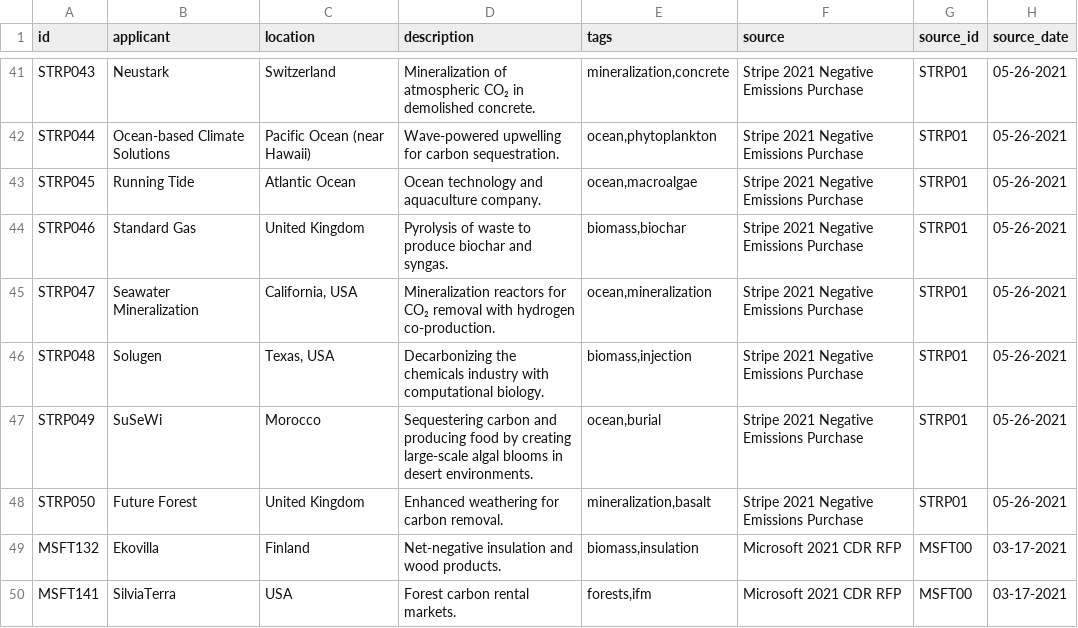
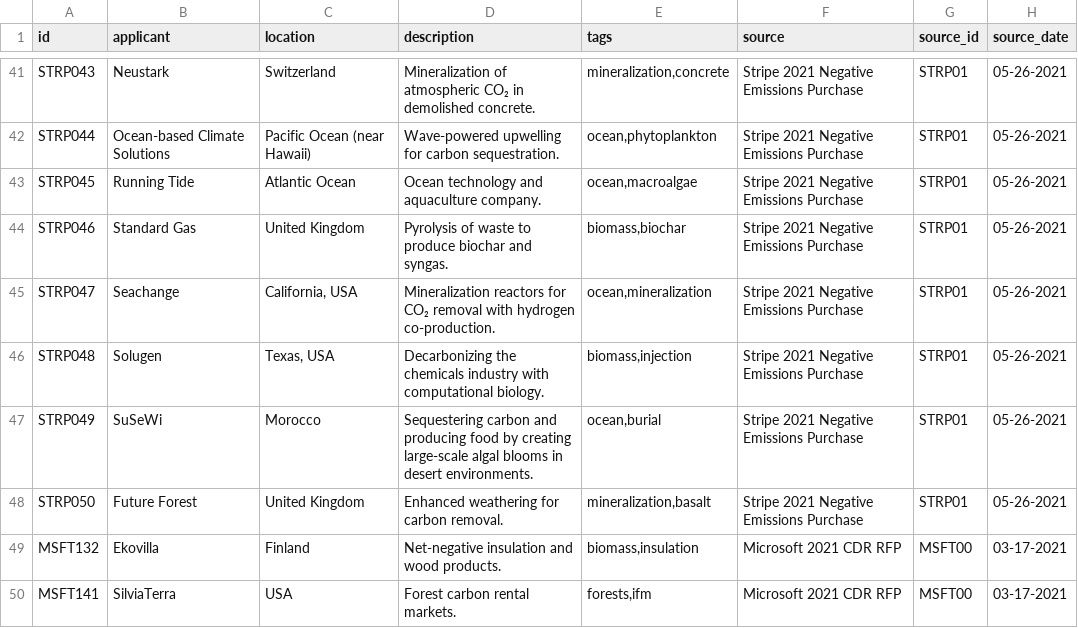
Before and after one commit to carbonplan/cdr-database, a CSV file: public/research/cdr-database/projects.csv, drawn as a sheet; only a part is shown, gaps mark what is left out; the diff names each change by its address in the sheet, - before the commit and + after, or states it on an @@ line.

Commit message:
data update

```diff
--- a/public/research/cdr-database/projects.csv
+++ b/public/research/cdr-database/projects.csv
-B45 (applicant): Seawater Mineralization
+B45 (applicant): Seachange
```
Also changed, not shown: 3 other files.
